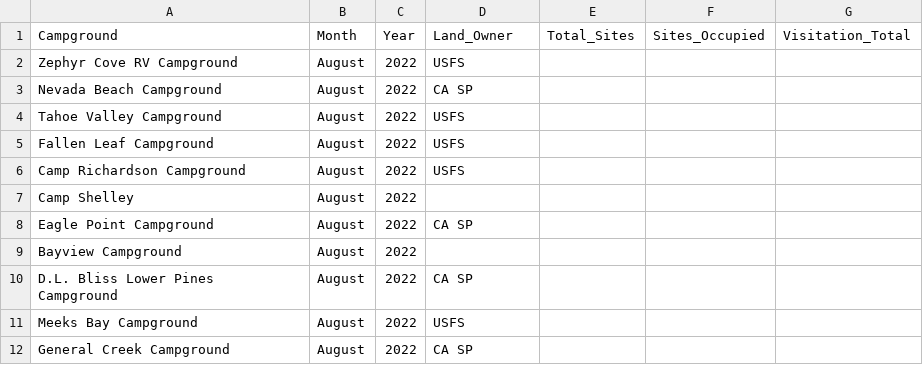
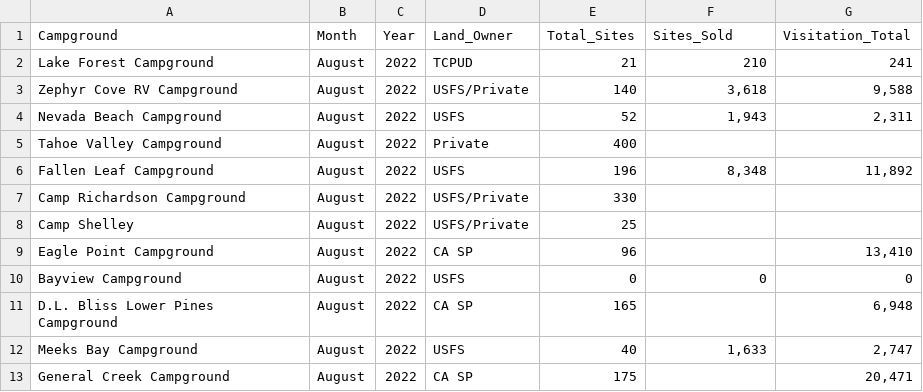
Before and after one commit to trpa-agency/Transportation, a CSV file: TravelDemandModel/2022/data/Campground_Visitation.csv, drawn as a sheet; only a part is shown; the diff covers the shown part only.

Commit message:
update the data_engineering notebook and campground visitation data

```diff
--- a/TravelDemandModel/2022/data/Campground_Visitation.csv
+++ b/TravelDemandModel/2022/data/Campground_Visitation.csv
@@ -1,12 +1,13 @@
-Campground,Month,Year,Land_Owner,Total_Sites,Sites_Occupied,Visitation_Total
-Zephyr Cove RV Campground,August,2022,USFS,,,
-Nevada Beach Campground,August,2022,CA SP,,,
-Tahoe Valley Campground,August,2022,USFS,,,
-Fallen Leaf Campground,August,2022,USFS,,,
-Camp Richardson Campground,August,2022,USFS,,,
-Camp Shelley,August,2022,,,,
-Eagle Point Campground,August,2022,CA SP,,,
-Bayview Campground,August,2022,,,,
-D.L. Bliss Lower Pines Campground,August,2022,CA SP,,,
-Meeks Bay Campground,August,2022,USFS,,,
-General Creek Campground,August,2022,CA SP,,,
+Campground,Month,Year,Land_Owner,Total_Sites,Sites_Sold,Visitation_Total,
+Lake Forest Campground,August,2022,TCPUD,21,210,241,
+Zephyr Cove RV Campground,August,2022,USFS/Private,140,"3,618","9,588",
+Nevada Beach Campground,August,2022,USFS,52,"1,943","2,311",
+Tahoe Valley Campground,August,2022,Private,400,,,
+Fallen Leaf Campground,August,2022,USFS,196,"8,348","11,892",
+Camp Richardson Campground,August,2022,USFS/Private,330,,,
+Camp Shelley,August,2022,USFS/Private,25,,,
+Eagle Point Campground,August,2022,CA SP,96,,"13,410",
+Bayview Campground,August,2022,USFS,0,0,0,
+D.L. Bliss Lower Pines Campground,August,2022,CA SP,165,,"6,948",
+Meeks Bay Campground,August,2022,USFS,40,"1,633","2,747",
+General Creek Campground,August,2022,CA SP,175,,"20,471",
```
Also changed, not shown: 1 removed row and 15 edited cells elsewhere in this file, 1 other file.
